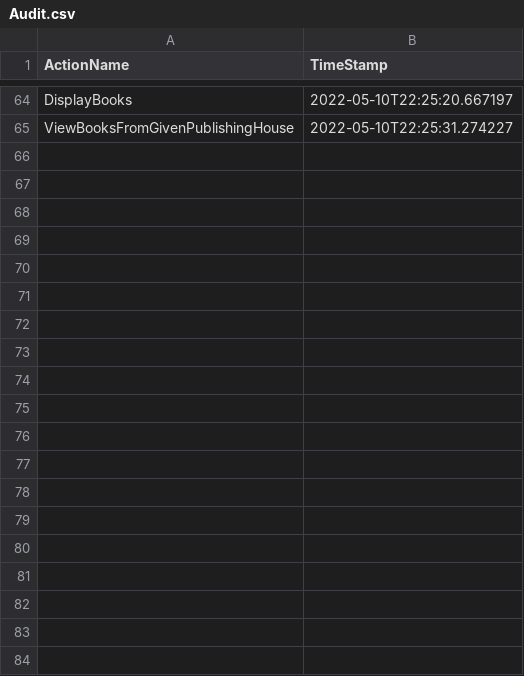
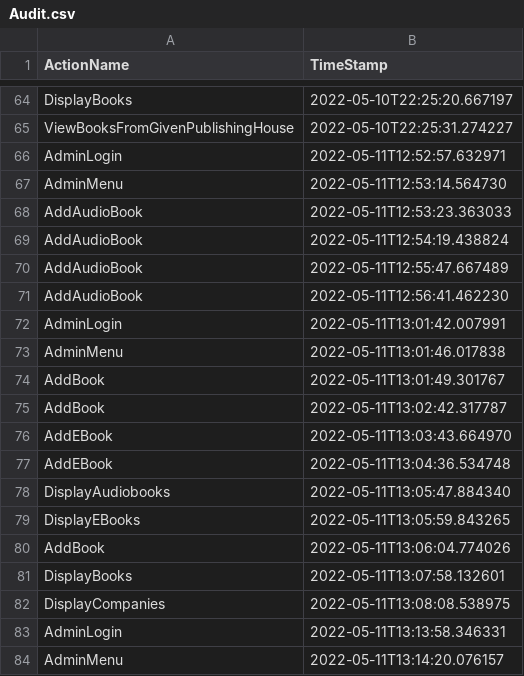
Before and after one commit to deeaanghelache/Book-Lending-System, a CSV file: src/csvFiles/Audit.csv, drawn as a sheet; only a part is shown, gaps mark what is left out; the diff covers the shown part only.

```diff
--- a/src/csvFiles/Audit.csv
+++ b/src/csvFiles/Audit.csv
@@ -65 +65,20 @@ DisplayBooks,2022-05-10T22:25:20.667197
 ViewBooksFromGivenPublishingHouse,2022-05-10T22:25:31.274227
+AdminLogin,2022-05-11T12:52:57.632971
+AdminMenu,2022-05-11T12:53:14.564730
+AddAudioBook,2022-05-11T12:53:23.363033
+AddAudioBook,2022-05-11T12:54:19.438824
+AddAudioBook,2022-05-11T12:55:47.667489
+AddAudioBook,2022-05-11T12:56:41.462230
+AdminLogin,2022-05-11T13:01:42.007991
+AdminMenu,2022-05-11T13:01:46.017838
+AddBook,2022-05-11T13:01:49.301767
+AddBook,2022-05-11T13:02:42.317787
+AddEBook,2022-05-11T13:03:43.664970
+AddEBook,2022-05-11T13:04:36.534748
+DisplayAudiobooks,2022-05-11T13:05:47.884340
+DisplayEBooks,2022-05-11T13:05:59.843265
+AddBook,2022-05-11T13:06:04.774026
+DisplayBooks,2022-05-11T13:07:58.132601
+DisplayCompanies,2022-05-11T13:08:08.538975
+AdminLogin,2022-05-11T13:13:58.346331
+AdminMenu,2022-05-11T13:14:20.076157
```
Also changed, not shown: 14 added rows elsewhere in this file, src/csvFiles/Audiobooks.csv, src/csvFiles/Books.csv, 17 other files.
